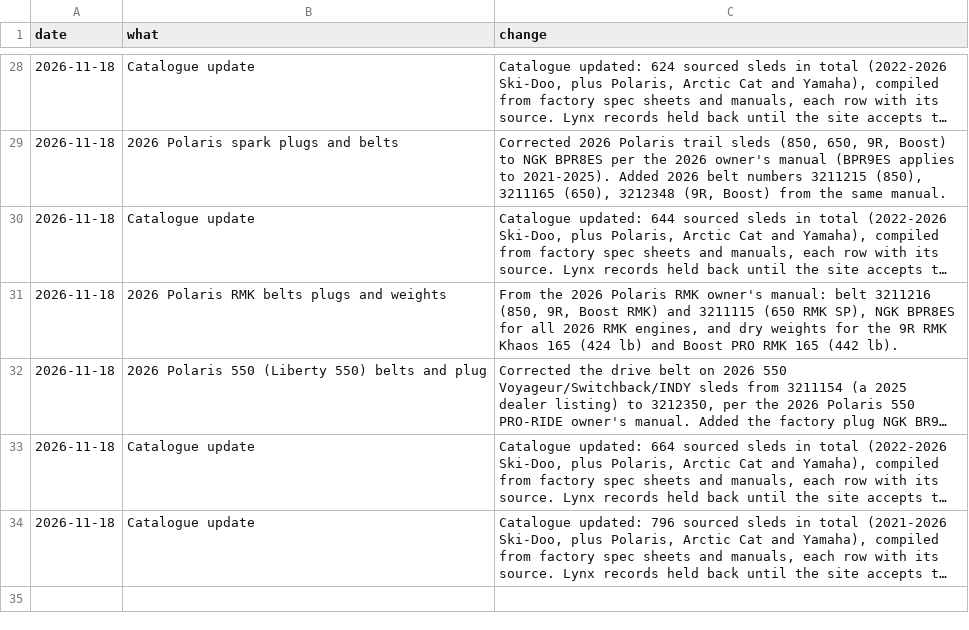
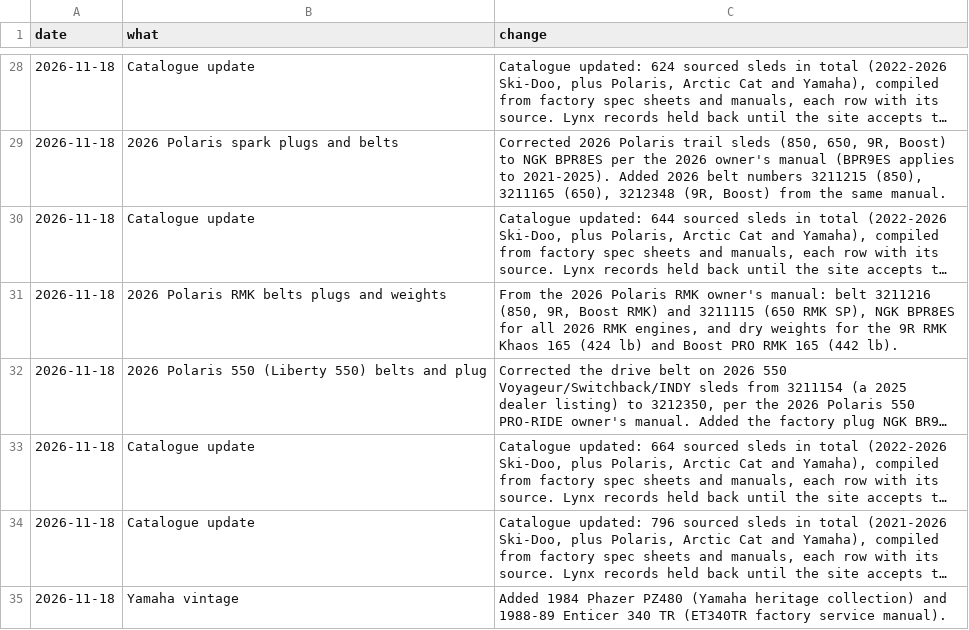
Before and after one commit to JonesT1986/SledSpecs, a CSV file: data/corrections.csv, drawn as a sheet; only a part is shown, gaps mark what is left out; long unchanged cells end in …; the diff names each change by its address in the sheet, - before the commit and + after, or states it on an @@ line.

```diff
--- a/data/corrections.csv
+++ b/data/corrections.csv
+row 35: 2026-11-18 | Yamaha vintage | Added 1984 Phazer PZ480 (Yamaha heritage collection) and 1988-89 Enticer 340 TR (ET340TR factory service manual).
```
Also changed, not shown: data/sleds.csv.
